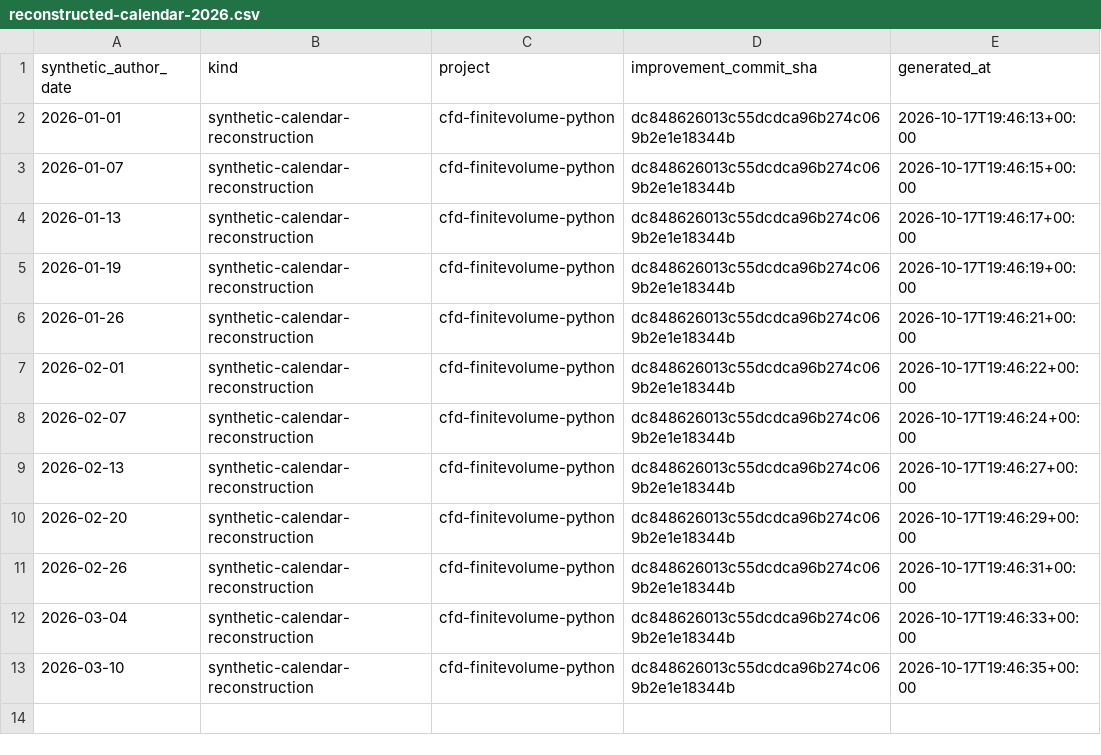
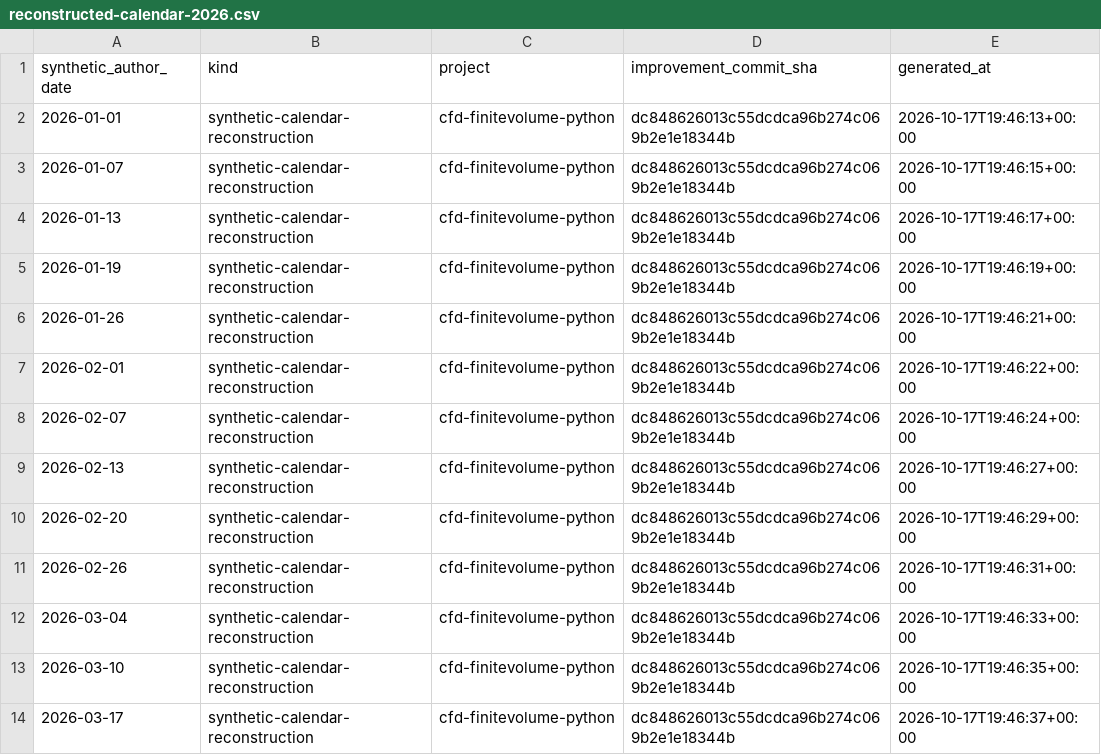
Before and after one commit to khalil-official/cfd-finitevolume-python, a CSV file: docs/reconstructed-calendar-2026.csv, drawn as a sheet.

Commit message:
docs: reconstructed calendar record for 2026-03-17

```diff
--- a/docs/reconstructed-calendar-2026.csv
+++ b/docs/reconstructed-calendar-2026.csv
@@ -13 +13,2 @@ synthetic_author_date,kind,project,improvement_commit_sha,generated_at
 2026-03-10,synthetic-calendar-reconstruction,cfd-finitevolume-python,dc848626013c55dcdca96b274c069b2e1e18344b,2026-10-17T19:46:35+00:00
+2026-03-17,synthetic-calendar-reconstruction,cfd-finitevolume-python,dc848626013c55dcdca96b274c069b2e1e18344b,2026-10-17T19:46:37+00:00
```
